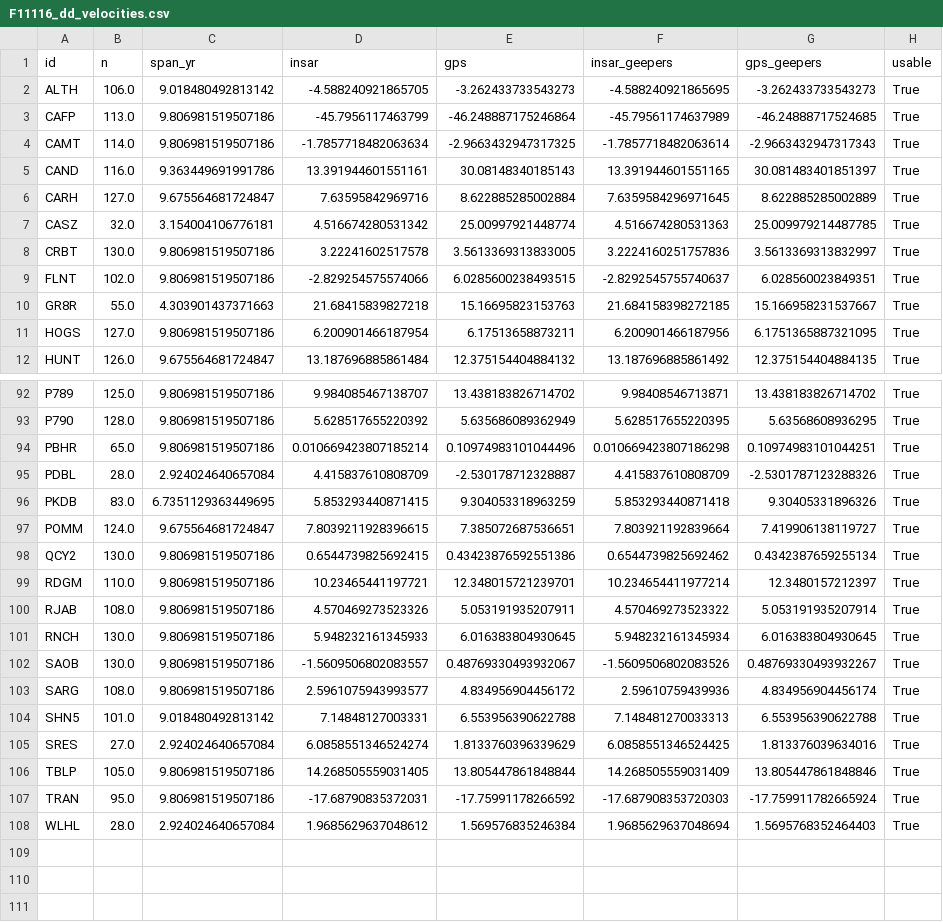
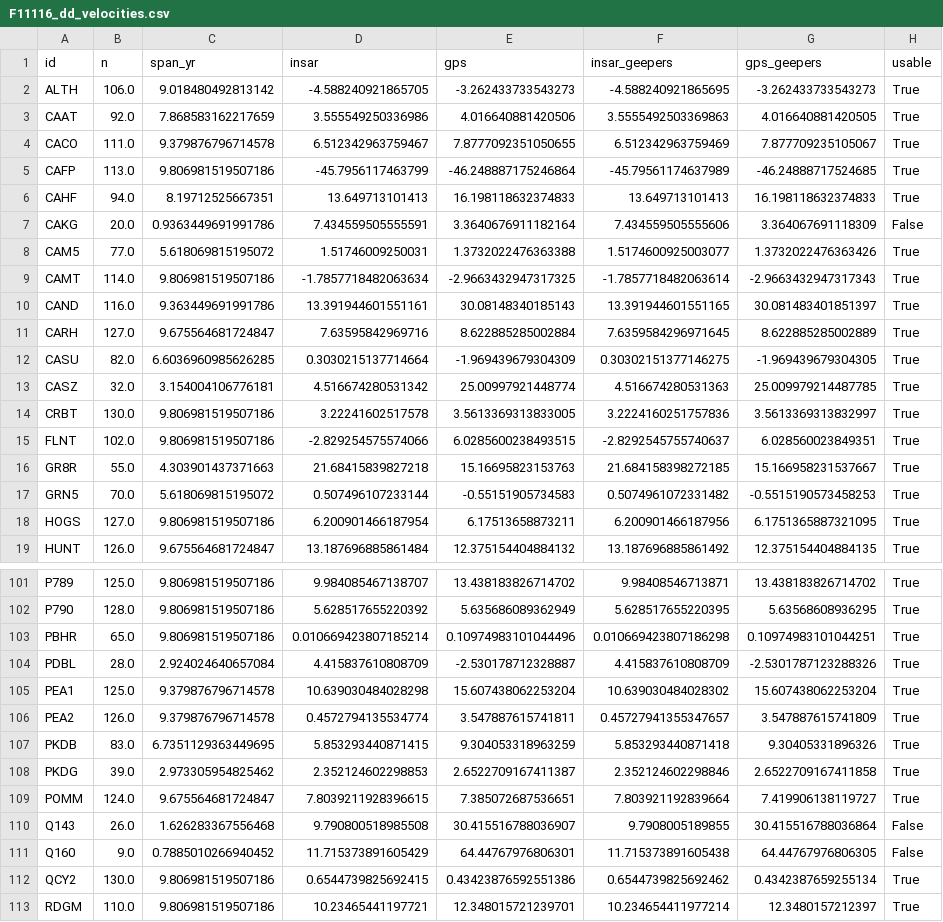
Before and after one commit to mgovorcin/disp-xr, a CSV file: studies/gnss_validation/results/F11116_dd_velocities.csv, drawn as a sheet; only a part is shown, gaps mark what is left out; the shorter side is filled out with more unchanged rows; the diff covers the shown part only; the diff names each change by its address in the sheet, - before the commit and + after, or states it on an @@ line.

```diff
--- a/studies/gnss_validation/results/F11116_dd_velocities.csv
+++ b/studies/gnss_validation/results/F11116_dd_velocities.csv
+row 3: CAAT | 92.0 | 7.868583162217659 | 3.555549250336986 | 4.016640881420506 | 3.5555492503369863 | 4.016640881420505 | True
+row 4: CACO | 111.0 | 9.379876796714578 | 6.512342963759467 | 7.8777092351050655 | 6.512342963759469 | 7.877709235105067 | True
+row 6: CAHF | 94.0 | 8.19712525667351 | 13.649713101413 | 16.198118632374833 | 13.649713101413 | 16.198118632374833 | True
+row 7: CAKG | 20.0 | 0.9363449691991786 | 7.434559505555591 | 3.3640676911182164 | 7.434559505555606 | 3.364067691118309 | False
+row 8: CAM5 | 77.0 | 5.618069815195072 | 1.51746009250031 | 1.3732022476363388 | 1.5174600925003077 | 1.3732022476363426 | True
+row 12: CASU | 82.0 | 6.6036960985626285 | 0.3030215137714664 | -1.969439679304309 | 0.30302151377146275 | -1.969439679304305 | True
+row 17: GRN5 | 70.0 | 5.618069815195072 | 0.507496107233144 | -0.55151905734583 | 0.5074961072331482 | -0.5515190573458253 | True
+row 105: PEA1 | 125.0 | 9.379876796714578 | 10.639030484028298 | 15.607438062253204 | 10.639030484028302 | 15.607438062253204 | True
+row 106: PEA2 | 126.0 | 9.379876796714578 | 0.4572794135534774 | 3.547887615741811 | 0.45727941355347657 | 3.547887615741809 | True
+row 108: PKDG | 39.0 | 2.973305954825462 | 2.352124602298853 | 2.6522709167411387 | 2.352124602298846 | 2.6522709167411858 | True
+row 110: Q143 | 26.0 | 1.626283367556468 | 9.790800518985508 | 30.415516788036907 | 9.7908005189855 | 30.415516788036864 | False
+row 111: Q160 | 9.0 | 0.7885010266940452 | 11.715373891605429 | 64.44767976806301 | 11.715373891605438 | 64.44767976806305 | False
```
Also changed, not shown: 4 added rows elsewhere in this file, studies/gnss_validation/results/F08882_dd_velocities.csv, studies/gnss_validation/results/F08882_stations.csv, 13 other files.
